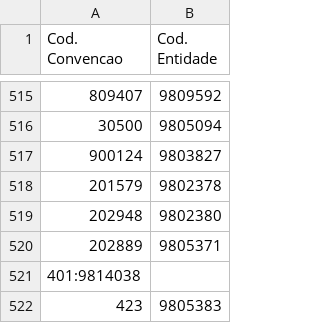
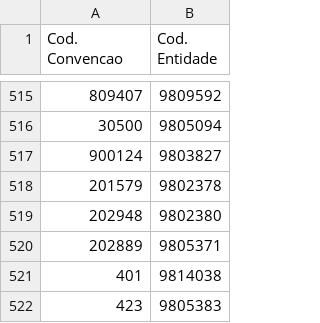
Before and after one commit to GilPereiraPT/Processos_SNC_AP, a CSV file: mapeamentos.csv, drawn as a sheet; only a part is shown, gaps mark what is left out.

Commit message:
Update mapeamentos.csv

```diff
--- a/mapeamentos.csv
+++ b/mapeamentos.csv
@@ -520,3 +520,3 @@ Cod. Convencao;Cod. Entidade
 202889;9805371
-401:9814038
+401;9814038
 423;9805383
```
